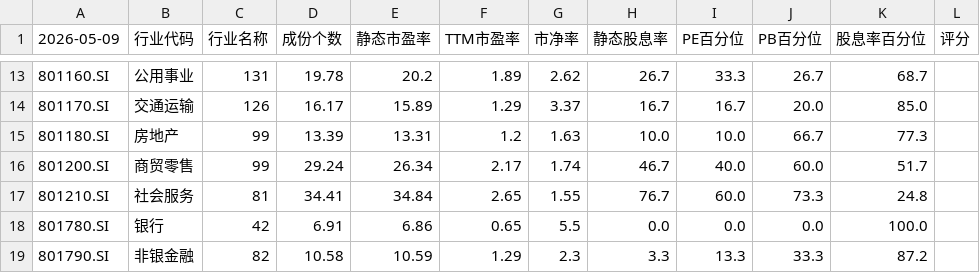
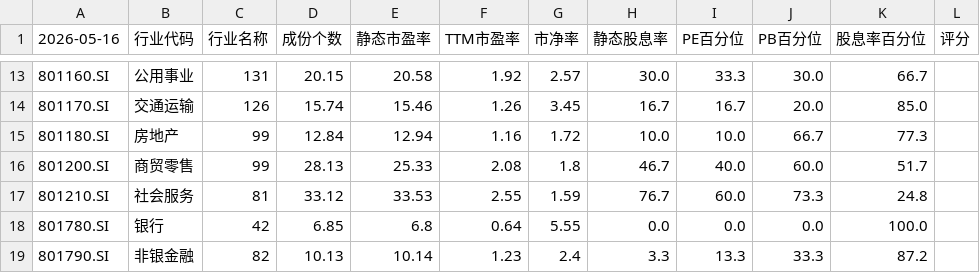
Before and after one commit to brettren/lixinren, a CSV file: allindex/sw_industry_valuation.csv, drawn as a sheet; only a part is shown, gaps mark what is left out; the diff covers the shown part only.

```diff
--- a/allindex/sw_industry_valuation.csv
+++ b/allindex/sw_industry_valuation.csv
@@ -1 +1 @@
-2026-05-09,行业代码,行业名称,成份个数,静态市盈率,TTM市盈率,市净率,静态股息率,PE百分位,PB百分位,股息率百分位,评分
+2026-05-16,行业代码,行业名称,成份个数,静态市盈率,TTM市盈率,市净率,静态股息率,PE百分位,PB百分位,股息率百分位,评分
@@ -13,7 +13,7 @@
-801160.SI,公用事业,131,19.78,20.2,1.89,2.62,26.7,33.3,26.7,68.7
-801170.SI,交通运输,126,16.17,15.89,1.29,3.37,16.7,16.7,20.0,85.0
-801180.SI,房地产,99,13.39,13.31,1.2,1.63,10.0,10.0,66.7,77.3
-801200.SI,商贸零售,99,29.24,26.34,2.17,1.74,46.7,40.0,60.0,51.7
-801210.SI,社会服务,81,34.41,34.84,2.65,1.55,76.7,60.0,73.3,24.8
-801780.SI,银行,42,6.91,6.86,0.65,5.5,0.0,0.0,0.0,100.0
-801790.SI,非银金融,82,10.58,10.59,1.29,2.3,3.3,13.3,33.3,87.2
+801160.SI,公用事业,131,20.15,20.58,1.92,2.57,30.0,33.3,30.0,66.7
+801170.SI,交通运输,126,15.74,15.46,1.26,3.45,16.7,16.7,20.0,85.0
+801180.SI,房地产,99,12.84,12.94,1.16,1.72,10.0,10.0,66.7,77.3
+801200.SI,商贸零售,99,28.13,25.33,2.08,1.8,46.7,40.0,60.0,51.7
+801210.SI,社会服务,81,33.12,33.53,2.55,1.59,76.7,60.0,73.3,24.8
+801780.SI,银行,42,6.85,6.8,0.64,5.55,0.0,0.0,0.0,100.0
+801790.SI,非银金融,82,10.13,10.14,1.23,2.4,3.3,13.3,33.3,87.2
```
Also changed, not shown: 123 edited cells elsewhere in this file, allindex/all_index_drawdown_current_and_history.csv, qdIIFunds/qdII_funds_drawdown.csv, 2 other files.
